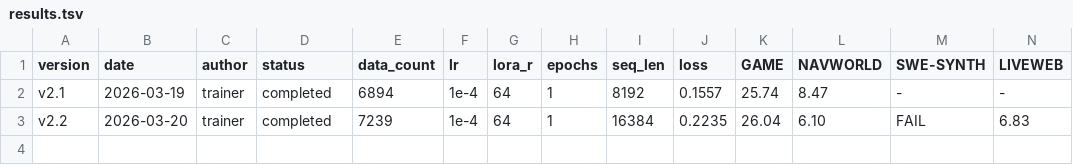
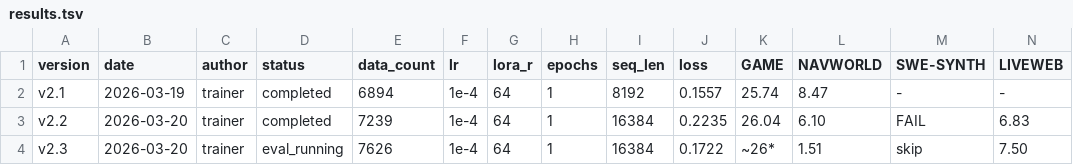
Before and after one commit to wangtong10086/orbit, a TSV file: experiments/results.tsv, drawn as a sheet; only a part is shown; rows hold the shown columns only; the diff names each change by its address in the sheet, - before the commit and + after, or states it on an @@ line.

Commit message:
strategy: experiment snapshots updated — v2.3 partial results, v2.4 final data (GAME 3918+NW 919+LW 397=5234)

```diff
--- a/experiments/results.tsv
+++ b/experiments/results.tsv
+row 4: v2.3 | 2026-03-20 | trainer | eval_running | 7626 | 1e-4 | 64 | 1 | 16384 | 0.1722 | ~26* | 1.51 | skip | 7.50
```
Also changed, not shown: 3 other files.
